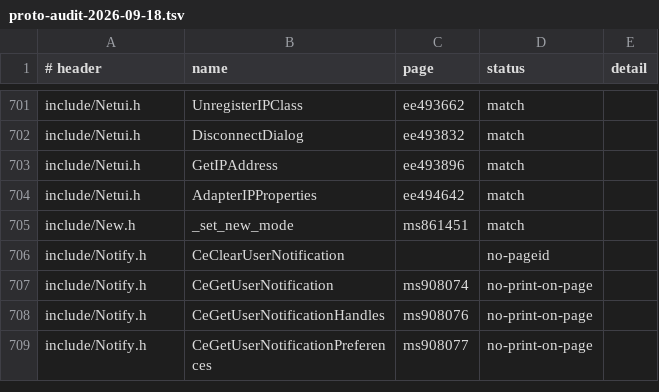
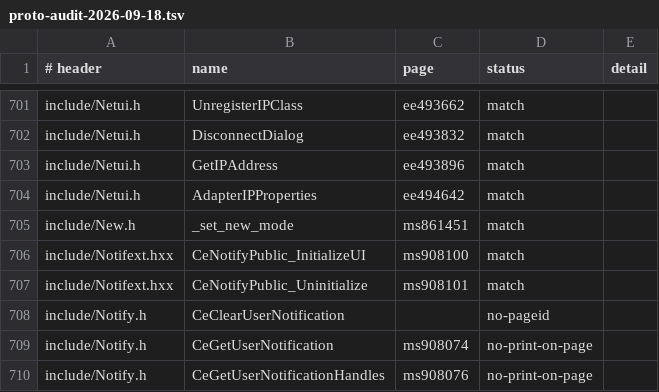
Before and after one commit to kagurasumusun/akari-dev, a TSV file: docs/proto-audit-2026-09-18.tsv, drawn as a sheet; only a part is shown, gaps mark what is left out; the shorter side is filled out with more unchanged rows; the diff names each change by its address in the sheet, - before the commit and + after, or states it on an @@ line.

```diff
--- a/docs/proto-audit-2026-09-18.tsv
+++ b/docs/proto-audit-2026-09-18.tsv
+row 706: include/Notifext.hxx | CeNotifyPublic_InitializeUI | ms908100 | match
+row 707: include/Notifext.hxx | CeNotifyPublic_Uninitialize | ms908101 | match
```
Also changed, not shown: docs/header-gap-2026-09-18.tsv, 5 other files.
